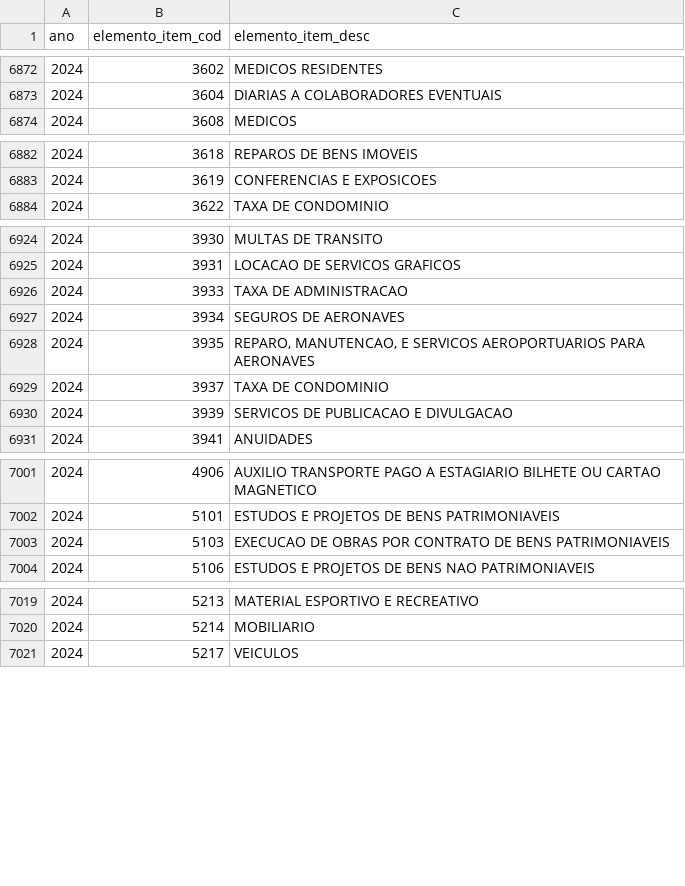
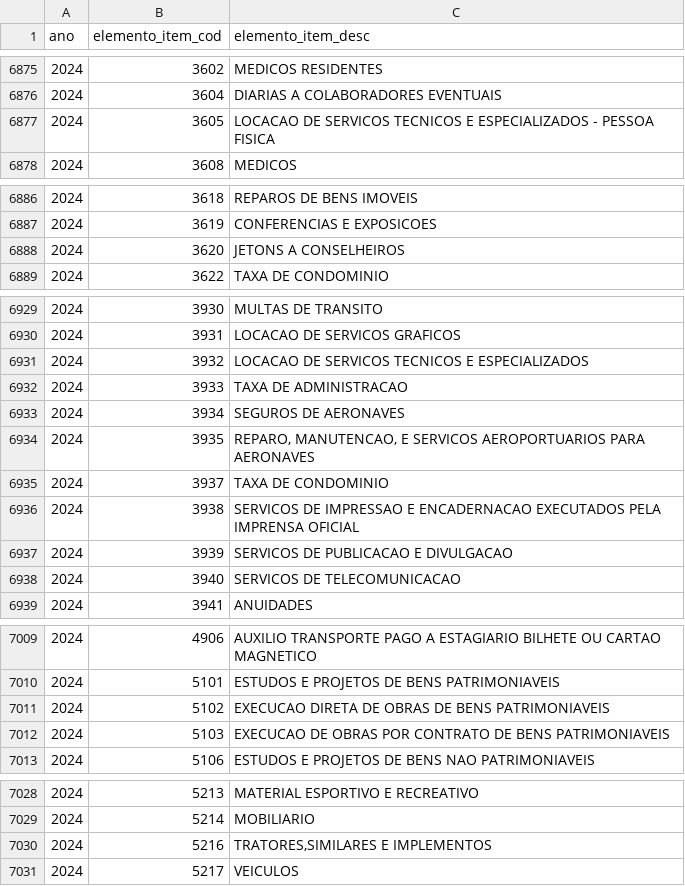
Before and after one commit to splor-mg/dados-aux-classificadores, a CSV file: data/elemento_item.csv, drawn as a sheet; only a part is shown, gaps mark what is left out; the diff covers the shown part only.

```diff
--- a/data/elemento_item.csv
+++ b/data/elemento_item.csv
@@ -6873,2 +6876,3 @@ ano,elemento_item_cod,elemento_item_desc
 2024,3604,DIARIAS A COLABORADORES EVENTUAIS
+2024,3605,LOCACAO DE SERVICOS TECNICOS E ESPECIALIZADOS - PESSOA FISICA
 2024,3608,MEDICOS
@@ -6883,2 +6887,3 @@ ano,elemento_item_cod,elemento_item_desc
 2024,3619,CONFERENCIAS E EXPOSICOES
+2024,3620,JETONS A CONSELHEIROS
 2024,3622,TAXA DE CONDOMINIO
@@ -6925,2 +6930,3 @@ ano,elemento_item_cod,elemento_item_desc
 2024,3931,LOCACAO DE SERVICOS GRAFICOS
+2024,3932,LOCACAO DE SERVICOS TECNICOS E ESPECIALIZADOS
 2024,3933,TAXA DE ADMINISTRACAO
@@ -6929,3 +6935,5 @@ ano,elemento_item_cod,elemento_item_desc
 2024,3937,TAXA DE CONDOMINIO
+2024,3938,SERVICOS DE IMPRESSAO E ENCADERNACAO EXECUTADOS PELA IMPRENSA OFICIAL
 2024,3939,SERVICOS DE PUBLICACAO E DIVULGACAO
+2024,3940,SERVICOS DE TELECOMUNICACAO
 2024,3941,ANUIDADES
@@ -7002,2 +7010,3 @@ ano,elemento_item_cod,elemento_item_desc
 2024,5101,ESTUDOS E PROJETOS DE BENS PATRIMONIAVEIS
+2024,5102,EXECUCAO DIRETA DE OBRAS DE BENS PATRIMONIAVEIS
 2024,5103,EXECUCAO DE OBRAS POR CONTRATO DE BENS PATRIMONIAVEIS
@@ -7020,2 +7029,3 @@ ano,elemento_item_cod,elemento_item_desc
 2024,5214,MOBILIARIO
+2024,5216,"TRATORES,SIMILARES E IMPLEMENTOS"
 2024,5217,VEICULOS
```
Also changed, not shown: 4 added rows and 16 removed rows elsewhere in this file, 5 other files.
